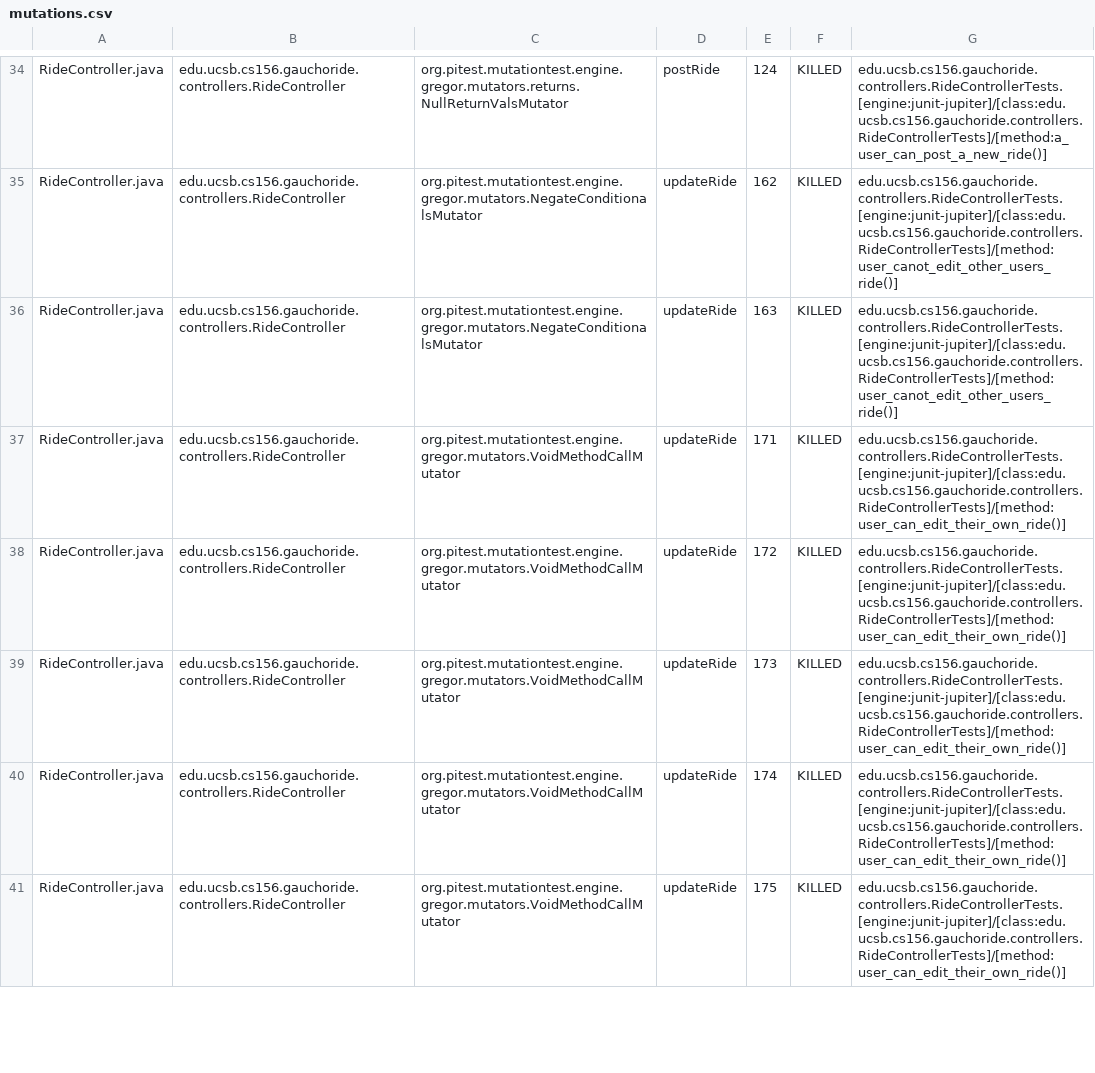
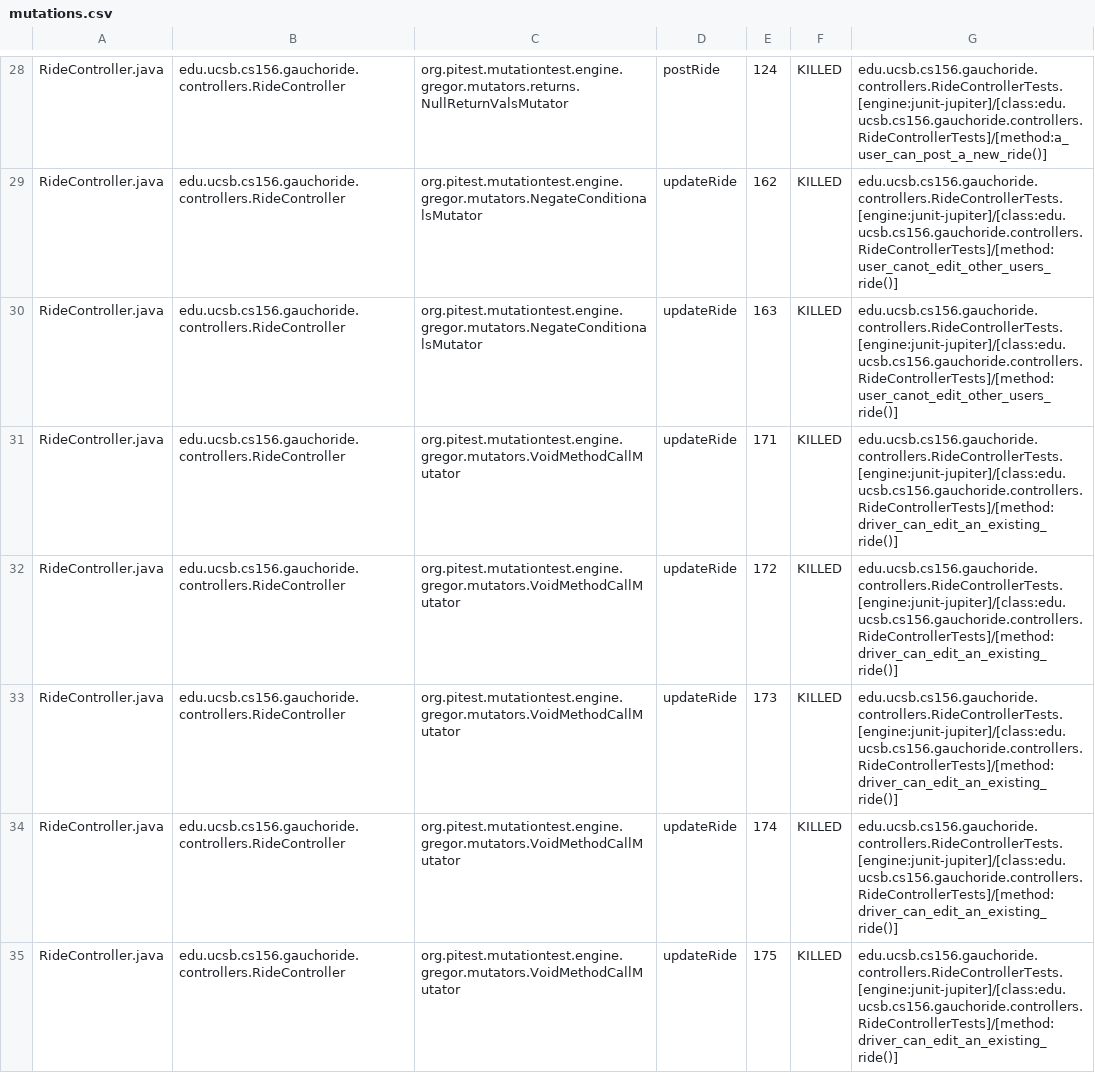
Before and after one commit to ucsb-cs156-m23/proj-gauchoride-m23-9am-1, a CSV file: pitest/mutations.csv, drawn as a sheet; only a part is shown, gaps mark what is left out; the diff covers the shown part only.

Commit message:
Deploying to gh-pages from @ ucsb-cs156-m23/proj-gauchoride-m23-9am-1@c380eb8dd7d9677645ab0f7cd7cfb5581298967e 🚀

```diff
--- a/pitest/mutations.csv
+++ b/pitest/mutations.csv
@@ -36,6 +30,6 @@ RideController.java,edu.ucsb.cs156.gauchoride.controllers.RideController,org.pit
 RideController.java,edu.ucsb.cs156.gauchoride.controllers.RideController,org.pitest.mutationtest.engine.gregor.mutators.NegateConditionalsMutator,updateRide,163,KILLED,edu.ucsb.cs156.gauchoride.controllers.RideControllerTests.[engine:junit-jupiter]/[class:edu.ucsb.cs156.gauchoride.controllers.RideControllerTests]/[method:user_canot_edit_other_users_ride()]
-RideController.java,edu.ucsb.cs156.gauchoride.controllers.RideController,org.pitest.mutationtest.engine.gregor.mutators.VoidMethodCallMutator,updateRide,171,KILLED,edu.ucsb.cs156.gauchoride.controllers.RideControllerTests.[engine:junit-jupiter]/[class:edu.ucsb.cs156.gauchoride.controllers.RideControllerTests]/[method:user_can_edit_their_own_ride()]
-RideController.java,edu.ucsb.cs156.gauchoride.controllers.RideController,org.pitest.mutationtest.engine.gregor.mutators.VoidMethodCallMutator,updateRide,172,KILLED,edu.ucsb.cs156.gauchoride.controllers.RideControllerTests.[engine:junit-jupiter]/[class:edu.ucsb.cs156.gauchoride.controllers.RideControllerTests]/[method:user_can_edit_their_own_ride()]
-RideController.java,edu.ucsb.cs156.gauchoride.controllers.RideController,org.pitest.mutationtest.engine.gregor.mutators.VoidMethodCallMutator,updateRide,173,KILLED,edu.ucsb.cs156.gauchoride.controllers.RideControllerTests.[engine:junit-jupiter]/[class:edu.ucsb.cs156.gauchoride.controllers.RideControllerTests]/[method:user_can_edit_their_own_ride()]
-RideController.java,edu.ucsb.cs156.gauchoride.controllers.RideController,org.pitest.mutationtest.engine.gregor.mutators.VoidMethodCallMutator,updateRide,174,KILLED,edu.ucsb.cs156.gauchoride.controllers.RideControllerTests.[engine:junit-jupiter]/[class:edu.ucsb.cs156.gauchoride.controllers.RideControllerTests]/[method:user_can_edit_their_own_ride()]
-RideController.java,edu.ucsb.cs156.gauchoride.controllers.RideController,org.pitest.mutationtest.engine.gregor.mutators.VoidMethodCallMutator,updateRide,175,KILLED,edu.ucsb.cs156.gauchoride.controllers.RideControllerTests.[engine:junit-jupiter]/[class:edu.ucsb.cs156.gauchoride.controllers.RideControllerTests]/[method:user_can_edit_their_own_ride()]
+RideController.java,edu.ucsb.cs156.gauchoride.controllers.RideController,org.pitest.mutationtest.engine.gregor.mutators.VoidMethodCallMutator,updateRide,171,KILLED,edu.ucsb.cs156.gauchoride.controllers.RideControllerTests.[engine:junit-jupiter]/[class:edu.ucsb.cs156.gauchoride.controllers.RideControllerTests]/[method:driver_can_edit_an_existing_ride()]
+RideController.java,edu.ucsb.cs156.gauchoride.controllers.RideController,org.pitest.mutationtest.engine.gregor.mutators.VoidMethodCallMutator,updateRide,172,KILLED,edu.ucsb.cs156.gauchoride.controllers.RideControllerTests.[engine:junit-jupiter]/[class:edu.ucsb.cs156.gauchoride.controllers.RideControllerTests]/[method:driver_can_edit_an_existing_ride()]
+RideController.java,edu.ucsb.cs156.gauchoride.controllers.RideController,org.pitest.mutationtest.engine.gregor.mutators.VoidMethodCallMutator,updateRide,173,KILLED,edu.ucsb.cs156.gauchoride.controllers.RideControllerTests.[engine:junit-jupiter]/[class:edu.ucsb.cs156.gauchoride.controllers.RideControllerTests]/[method:driver_can_edit_an_existing_ride()]
+RideController.java,edu.ucsb.cs156.gauchoride.controllers.RideController,org.pitest.mutationtest.engine.gregor.mutators.VoidMethodCallMutator,updateRide,174,KILLED,edu.ucsb.cs156.gauchoride.controllers.RideControllerTests.[engine:junit-jupiter]/[class:edu.ucsb.cs156.gauchoride.controllers.RideControllerTests]/[method:driver_can_edit_an_existing_ride()]
+RideController.java,edu.ucsb.cs156.gauchoride.controllers.RideController,org.pitest.mutationtest.engine.gregor.mutators.VoidMethodCallMutator,updateRide,175,KILLED,edu.ucsb.cs156.gauchoride.controllers.RideControllerTests.[engine:junit-jupiter]/[class:edu.ucsb.cs156.gauchoride.controllers.RideControllerTests]/[method:driver_can_edit_an_existing_ride()]
```
Also changed, not shown: 10 added rows, 10 removed rows, 33 moved rows and 18 edited cells elsewhere in this file, 15 other files.
